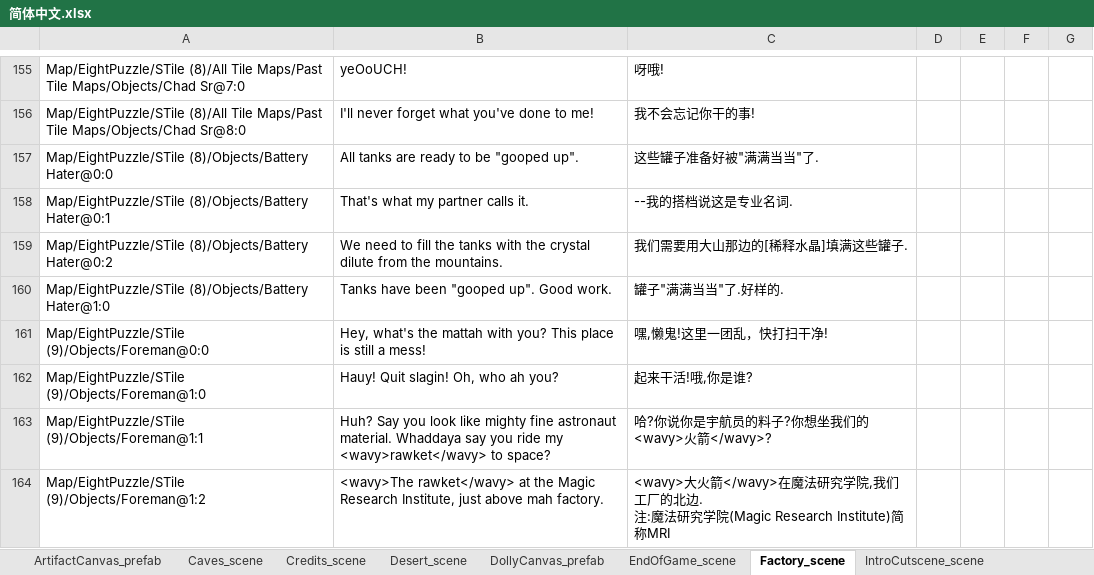
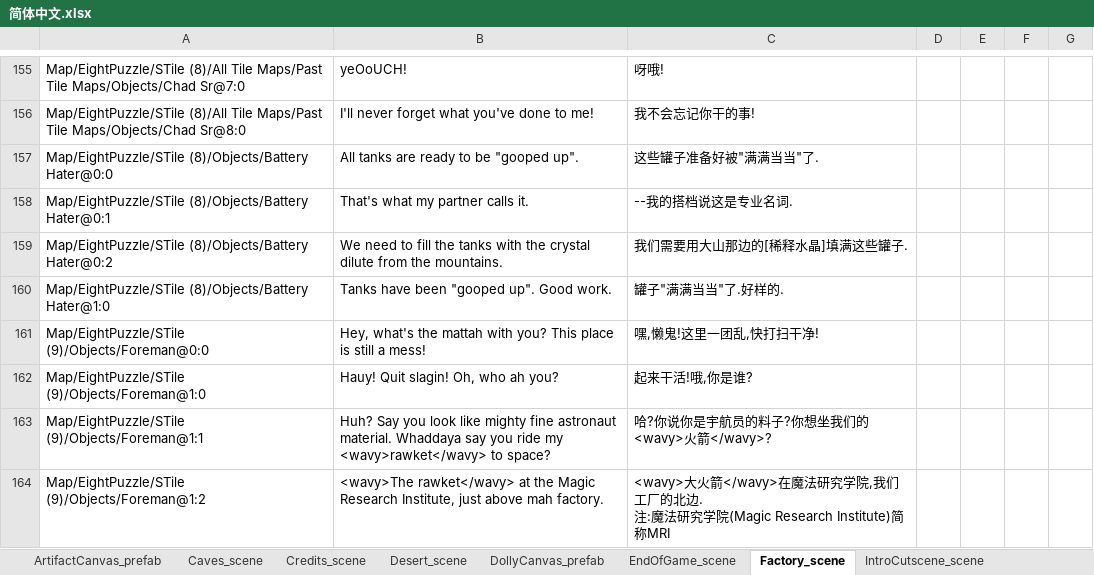
Before and after one commit to alanrtao/SliderCN, an Excel workbook: 简体中文.xlsx, sheet Factory_scene, drawn as a sheet; only a part is shown, gaps mark what is left out; values as stored, in another font and other column widths than the file's, no borders; the diff names each change by its address in the sheet, - before the commit and + after, or states it on an @@ line.

```diff
--- a/简体中文.xlsx (sheet Factory_scene)
+++ b/简体中文.xlsx (sheet Factory_scene)
-C161: 嘿,懒鬼!这里一团乱，快打扫干净!
+C161: 嘿,懒鬼!这里一团乱,快打扫干净!
```
Also changed, not shown: sheet MagiTech_scene, 5 other files.
